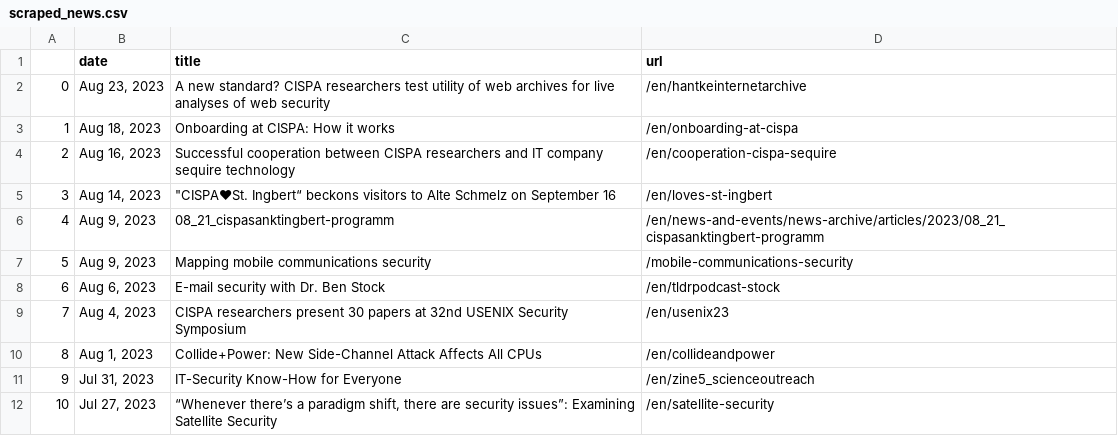
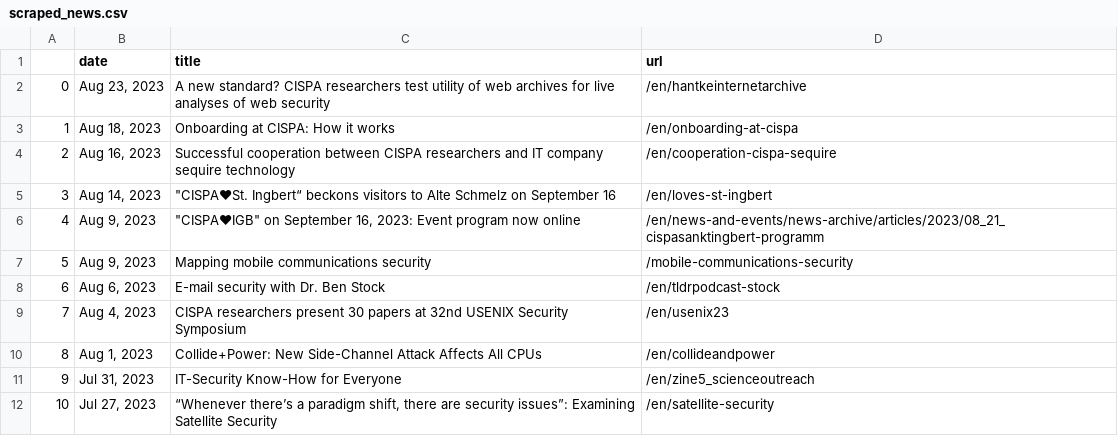
Before and after one commit to gbolduan/data_harvest, a CSV file: scraped_news.csv, drawn as a sheet; only a part is shown; the diff names each change by its address in the sheet, - before the commit and + after, or states it on an @@ line.

```diff
--- a/scraped_news.csv
+++ b/scraped_news.csv
-C6 (title): 08_21_cispasanktingbert-programm
+C6 (title): "CISPA❤IGB" on September 16, 2023: Event program now online
```
